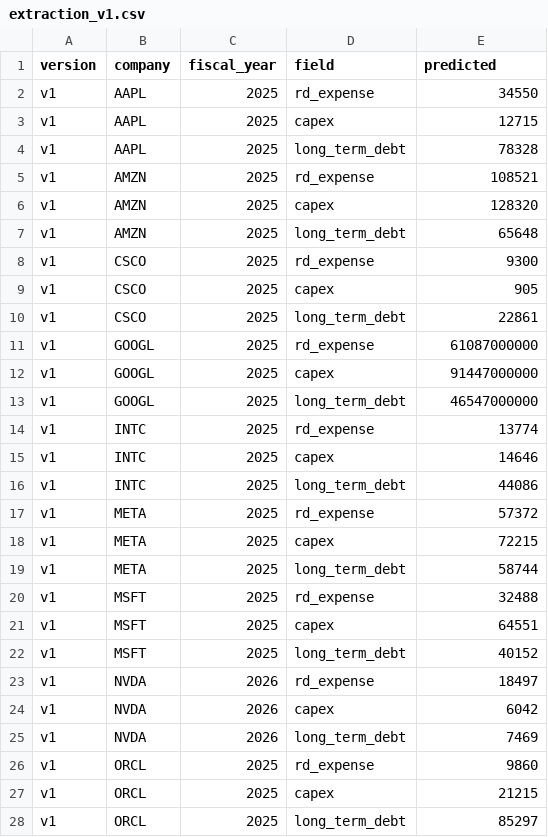
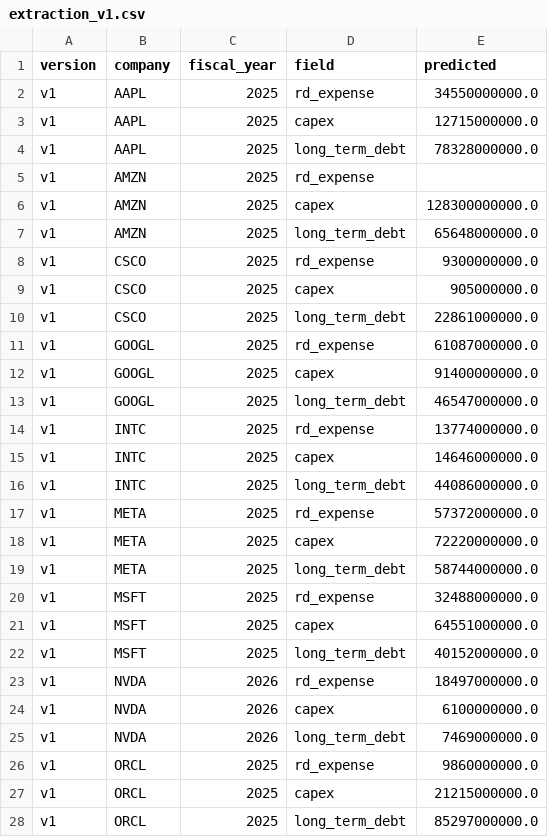
Before and after one commit to nisheshjain12/report-data-extraction-evaluation, a CSV file: results/extraction_v1.csv, drawn as a sheet; only a part is shown; the diff covers the shown part only.

```diff
--- a/results/extraction_v1.csv
+++ b/results/extraction_v1.csv
@@ -1,28 +1,28 @@
 version,company,fiscal_year,field,predicted
-v1,AAPL,2025,rd_expense,34550
-v1,AAPL,2025,capex,12715
-v1,AAPL,2025,long_term_debt,78328
-v1,AMZN,2025,rd_expense,108521
-v1,AMZN,2025,capex,128320
-v1,AMZN,2025,long_term_debt,65648
-v1,CSCO,2025,rd_expense,9300
-v1,CSCO,2025,capex,905
-v1,CSCO,2025,long_term_debt,22861
-v1,GOOGL,2025,rd_expense,61087000000
-v1,GOOGL,2025,capex,91447000000
-v1,GOOGL,2025,long_term_debt,46547000000
-v1,INTC,2025,rd_expense,13774
-v1,INTC,2025,capex,14646
-v1,INTC,2025,long_term_debt,44086
-v1,META,2025,rd_expense,57372
-v1,META,2025,capex,72215
-v1,META,2025,long_term_debt,58744
-v1,MSFT,2025,rd_expense,32488
-v1,MSFT,2025,capex,64551
-v1,MSFT,2025,long_term_debt,40152
-v1,NVDA,2026,rd_expense,18497
-v1,NVDA,2026,capex,6042
-v1,NVDA,2026,long_term_debt,7469
-v1,ORCL,2025,rd_expense,9860
-v1,ORCL,2025,capex,21215
-v1,ORCL,2025,long_term_debt,85297
+v1,AAPL,2025,rd_expense,34550000000.0
+v1,AAPL,2025,capex,12715000000.0
+v1,AAPL,2025,long_term_debt,78328000000.0
+v1,AMZN,2025,rd_expense,
+v1,AMZN,2025,capex,128300000000.0
+v1,AMZN,2025,long_term_debt,65648000000.0
+v1,CSCO,2025,rd_expense,9300000000.0
+v1,CSCO,2025,capex,905000000.0
+v1,CSCO,2025,long_term_debt,22861000000.0
+v1,GOOGL,2025,rd_expense,61087000000.0
+v1,GOOGL,2025,capex,91400000000.0
+v1,GOOGL,2025,long_term_debt,46547000000.0
+v1,INTC,2025,rd_expense,13774000000.0
+v1,INTC,2025,capex,14646000000.0
+v1,INTC,2025,long_term_debt,44086000000.0
+v1,META,2025,rd_expense,57372000000.0
+v1,META,2025,capex,72220000000.0
+v1,META,2025,long_term_debt,58744000000.0
+v1,MSFT,2025,rd_expense,32488000000.0
+v1,MSFT,2025,capex,64551000000.0
+v1,MSFT,2025,long_term_debt,40152000000.0
+v1,NVDA,2026,rd_expense,18497000000.0
+v1,NVDA,2026,capex,6100000000.0
+v1,NVDA,2026,long_term_debt,7469000000.0
+v1,ORCL,2025,rd_expense,9860000000.0
+v1,ORCL,2025,capex,21215000000.0
+v1,ORCL,2025,long_term_debt,85297000000.0
```
Also changed, not shown: 3 edited cells elsewhere in this file, results/scored.csv, 5 other files.
